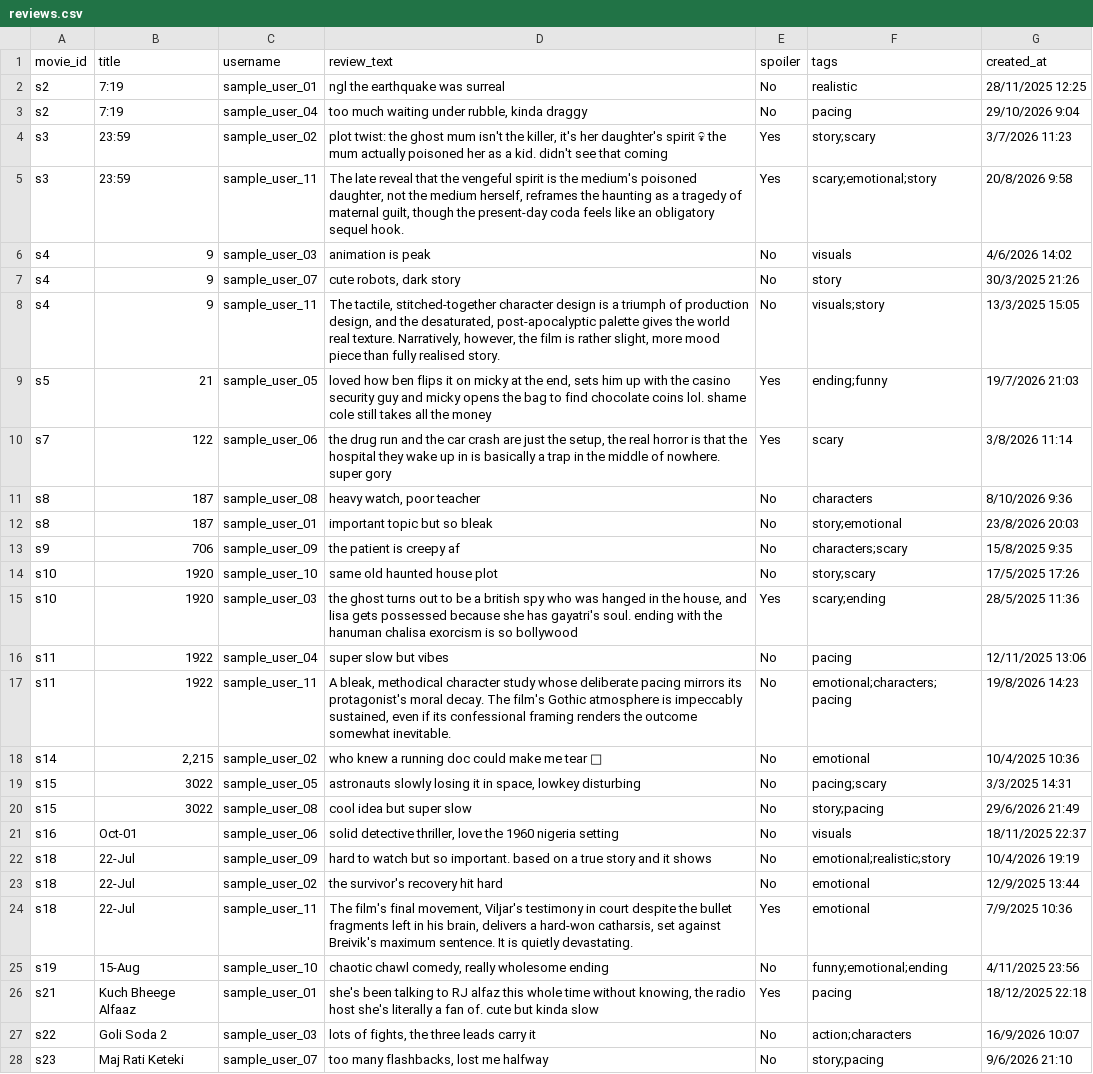
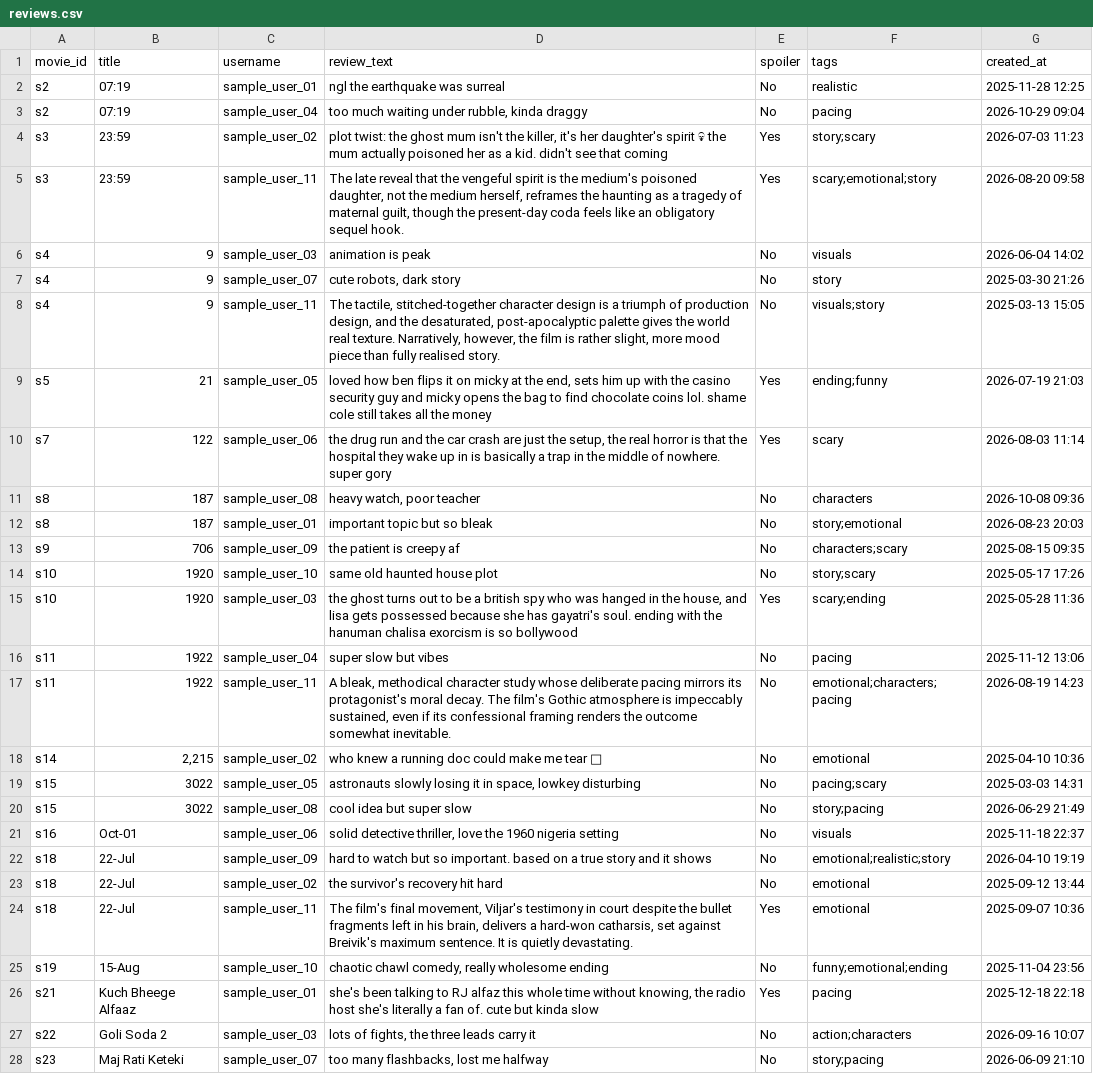
Before and after one commit to tsuki5281/cinevault-app, a CSV file: data/reviews.csv, drawn as a sheet; only a part is shown; the diff covers the shown part only; the diff names each change by its address in the sheet, - before the commit and + after, or states it on an @@ line.

Commit message:
MongoDB reviews v3: CSV dataset, title filter, model + handover docs
### Updates Made

- Added `convert_reviews_to_mongo` to read and import data from `data/reviews.csv`, supporting all 144 reviews from 11 users. It also handles Excel-formatted dates.
- Removed old sample users (IDs 12–200) who did not have any ratings or watchlists.
- Added `get_reviews_by_title` and its corresponding test.
- Removed the old `generate_review_dataset.py`, which was used to generate the previous 20,000-review dataset.
- Fixed some keyword-related issues in `tag_reviews`.
- Added two new documentation files: `mongodb_model.md` and `mongodb_handover.md`.
- Updated `dataset notes`, `advanced_query_results.md` and `mongodb_test_results.md` to reflect the latest changes.
- Tested the sample review dataset to ensure all 144 rows could be read successfully.
- Ran `python -m tests.test_reviews` and the advanced query tests.

### New Features and Improvements

Previously, users could only search for reviews using a movie's ID, such as `s101`. Now, they can search using part of a movie's title. For example, searching for "idiots" will return reviews related to *3 Idiots*.

Users can also choose to hide spoilers when viewing reviews.

For spoiler detection, the input now accepts different variations of "yes", including `yes`, `Yes` and `YES`, so the check is not affected by capitalisation.

```diff
--- a/data/reviews.csv
+++ b/data/reviews.csv
-B2:B3 (title): 7:19
+B2:B3 (title): 07:19
-G2 (created_at): 28/11/2025 12:25
+G2 (created_at): 2025-11-28 12:25
-G3 (created_at): 29/10/2026 9:04
+G3 (created_at): 2026-10-29 09:04
-G4 (created_at): 3/7/2026 11:23
+G4 (created_at): 2026-07-03 11:23
-G5 (created_at): 20/8/2026 9:58
+G5 (created_at): 2026-08-20 09:58
-G6 (created_at): 4/6/2026 14:02
+G6 (created_at): 2026-06-04 14:02
-G7 (created_at): 30/3/2025 21:26
+G7 (created_at): 2025-03-30 21:26
-G8 (created_at): 13/3/2025 15:05
+G8 (created_at): 2025-03-13 15:05
-G9 (created_at): 19/7/2026 21:03
+G9 (created_at): 2026-07-19 21:03
-G10 (created_at): 3/8/2026 11:14
+G10 (created_at): 2026-08-03 11:14
-G11 (created_at): 8/10/2026 9:36
+G11 (created_at): 2026-10-08 09:36
-G12 (created_at): 23/8/2026 20:03
+G12 (created_at): 2026-08-23 20:03
-G13 (created_at): 15/8/2025 9:35
+G13 (created_at): 2025-08-15 09:35
-G14 (created_at): 17/5/2025 17:26
+G14 (created_at): 2025-05-17 17:26
-G15 (created_at): 28/5/2025 11:36
+G15 (created_at): 2025-05-28 11:36
-G16 (created_at): 12/11/2025 13:06
+G16 (created_at): 2025-11-12 13:06
-G17 (created_at): 19/8/2026 14:23
+G17 (created_at): 2026-08-19 14:23
-G18 (created_at): 10/4/2025 10:36
+G18 (created_at): 2025-04-10 10:36
-G19 (created_at): 3/3/2025 14:31
+G19 (created_at): 2025-03-03 14:31
-G20 (created_at): 29/6/2026 21:49
+G20 (created_at): 2026-06-29 21:49
-G21 (created_at): 18/11/2025 22:37
+G21 (created_at): 2025-11-18 22:37
-G22 (created_at): 10/4/2026 19:19
+G22 (created_at): 2026-04-10 19:19
-G23 (created_at): 12/9/2025 13:44
+G23 (created_at): 2025-09-12 13:44
-G24 (created_at): 7/9/2025 10:36
+G24 (created_at): 2025-09-07 10:36
-G25 (created_at): 4/11/2025 23:56
+G25 (created_at): 2025-11-04 23:56
-G26 (created_at): 18/12/2025 22:18
+G26 (created_at): 2025-12-18 22:18
-G27 (created_at): 16/9/2026 10:07
+G27 (created_at): 2026-09-16 10:07
-G28 (created_at): 9/6/2026 21:10
+G28 (created_at): 2026-06-09 21:10
```
Also changed, not shown: 117 edited cells elsewhere in this file, 10 other files.
